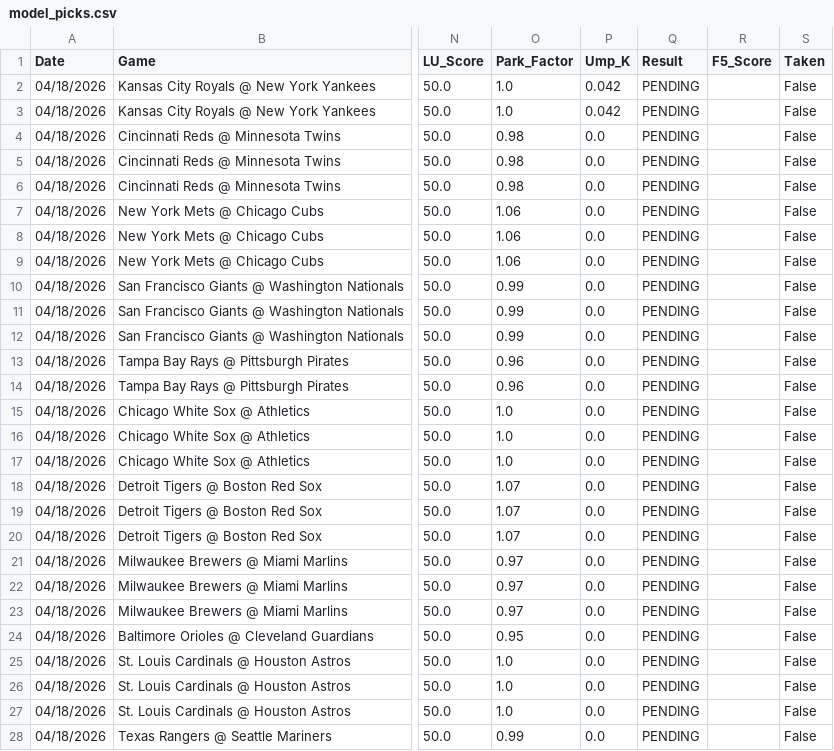
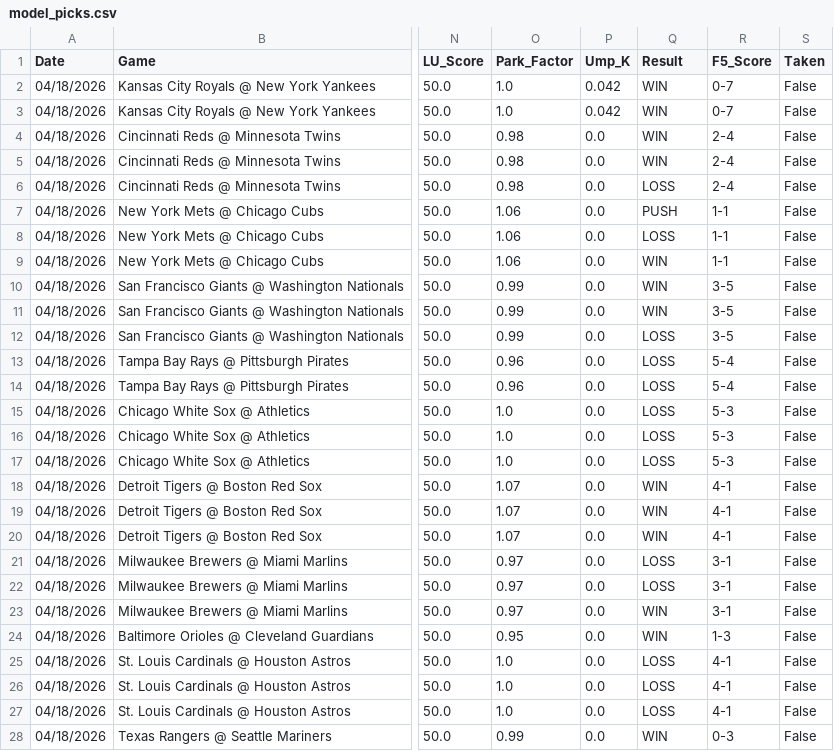
Before and after one commit to reesesetzer-pro/mlb-f5-model, a CSV file: model_picks.csv, drawn as a sheet; only a part is shown, gaps mark what is left out; the diff covers the shown part only; the diff names each change by its address in the sheet, - before the commit and + after, or states it on an @@ line.

Commit message:
picks: update 2026-04-19

```diff
--- a/model_picks.csv
+++ b/model_picks.csv
-Q2:Q5 (Result): PENDING
+Q2:Q5 (Result): WIN
-R2:R3 (F5_Score): (empty)
+R2:R3 (F5_Score): 0-7
-R4:R6 (F5_Score): (empty)
+R4:R6 (F5_Score): 2-4
-Q6 (Result): PENDING
+Q6 (Result): LOSS
-Q7 (Result): PENDING
+Q7 (Result): PUSH
-R7:R9 (F5_Score): (empty)
+R7:R9 (F5_Score): 1-1
-Q8 (Result): PENDING
+Q8 (Result): LOSS
-Q9:Q11 (Result): PENDING
+Q9:Q11 (Result): WIN
-R10:R12 (F5_Score): (empty)
+R10:R12 (F5_Score): 3-5
-Q12:Q17 (Result): PENDING
+Q12:Q17 (Result): LOSS
-R13:R14 (F5_Score): (empty)
+R13:R14 (F5_Score): 5-4
-R15:R17 (F5_Score): (empty)
+R15:R17 (F5_Score): 5-3
-Q18:Q20 (Result): PENDING
+Q18:Q20 (Result): WIN
-R18:R20 (F5_Score): (empty)
+R18:R20 (F5_Score): 4-1
-Q21:Q22 (Result): PENDING
+Q21:Q22 (Result): LOSS
-R21:R23 (F5_Score): (empty)
+R21:R23 (F5_Score): 3-1
-Q23:Q24 (Result): PENDING
+Q23:Q24 (Result): WIN
-R24 (F5_Score): (empty)
+R24 (F5_Score): 1-3
-Q25:Q27 (Result): PENDING
+Q25:Q27 (Result): LOSS
-R25:R27 (F5_Score): (empty)
+R25:R27 (F5_Score): 4-1
-Q28 (Result): PENDING
+Q28 (Result): WIN
-R28 (F5_Score): (empty)
+R28 (F5_Score): 0-3
```
Also changed, not shown: 29 edited cells elsewhere in this file.
